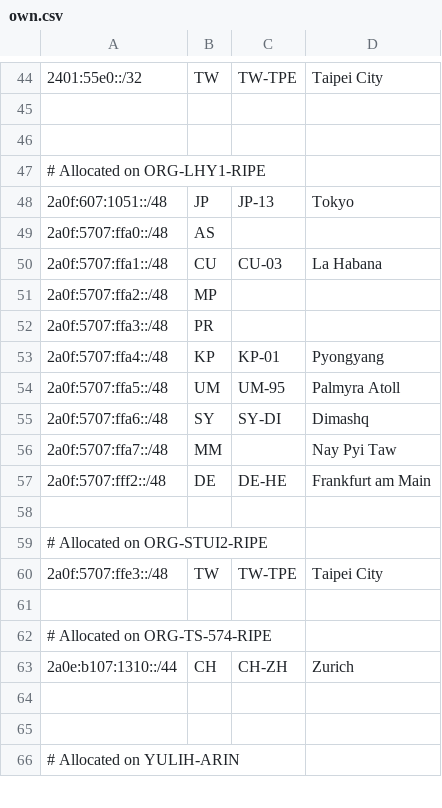
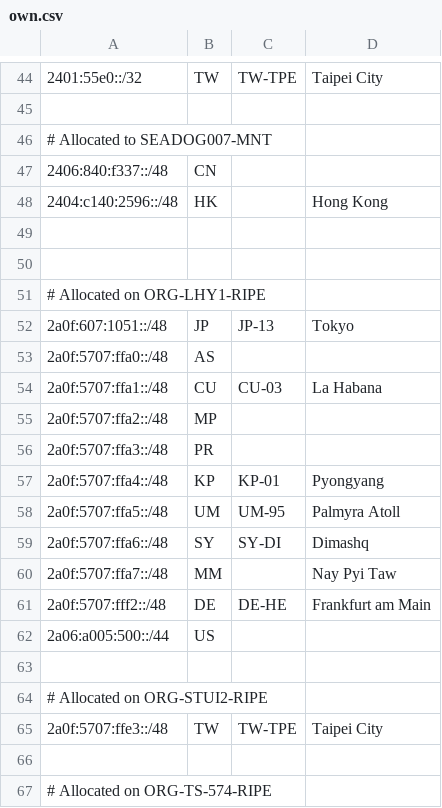
Before and after one commit to seadog007/geofeed, a CSV file: own.csv, drawn as a sheet; only a part is shown, gaps mark what is left out; the shorter side is filled out with more unchanged rows; the diff names each change by its address in the sheet, - before the commit and + after, or states it on an @@ line.

Commit message:
Added 3 prefixes

```diff
--- a/own.csv
+++ b/own.csv
+row 46: # Allocated to SEADOG007-MNT
+row 47: 2406:840:f337::/48 | CN
+row 48: 2404:c140:2596::/48 | HK |  | Hong Kong
+row 49: (empty)
+row 62: 2a06:a005:500::/44 | US
```
